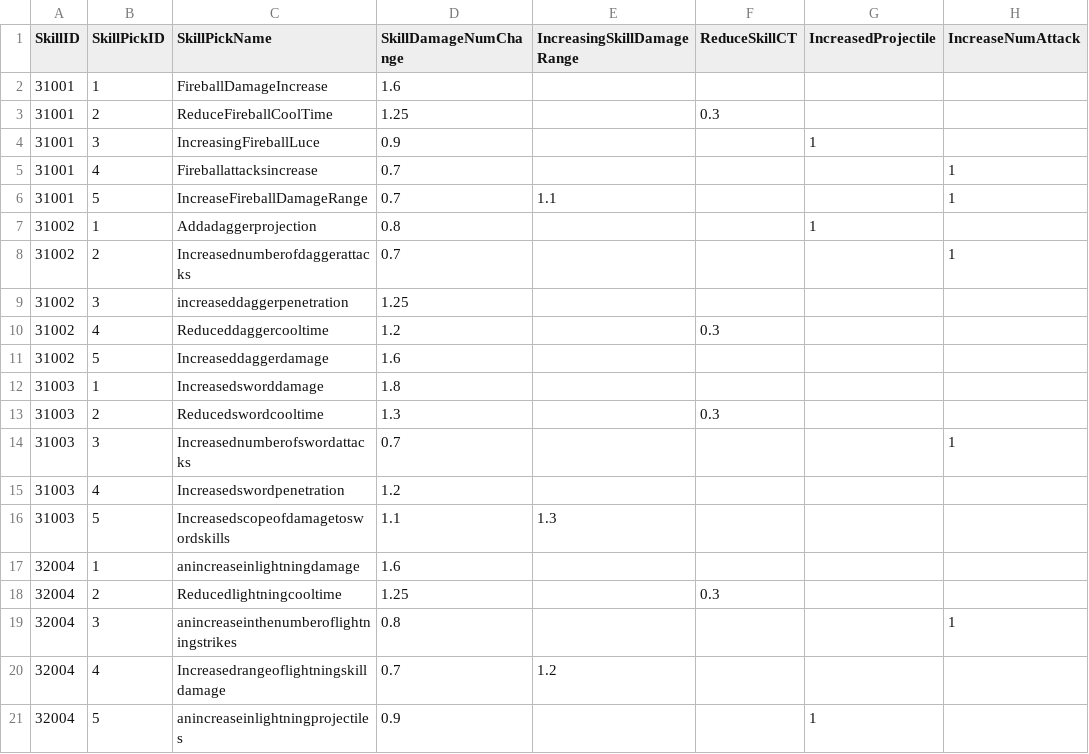
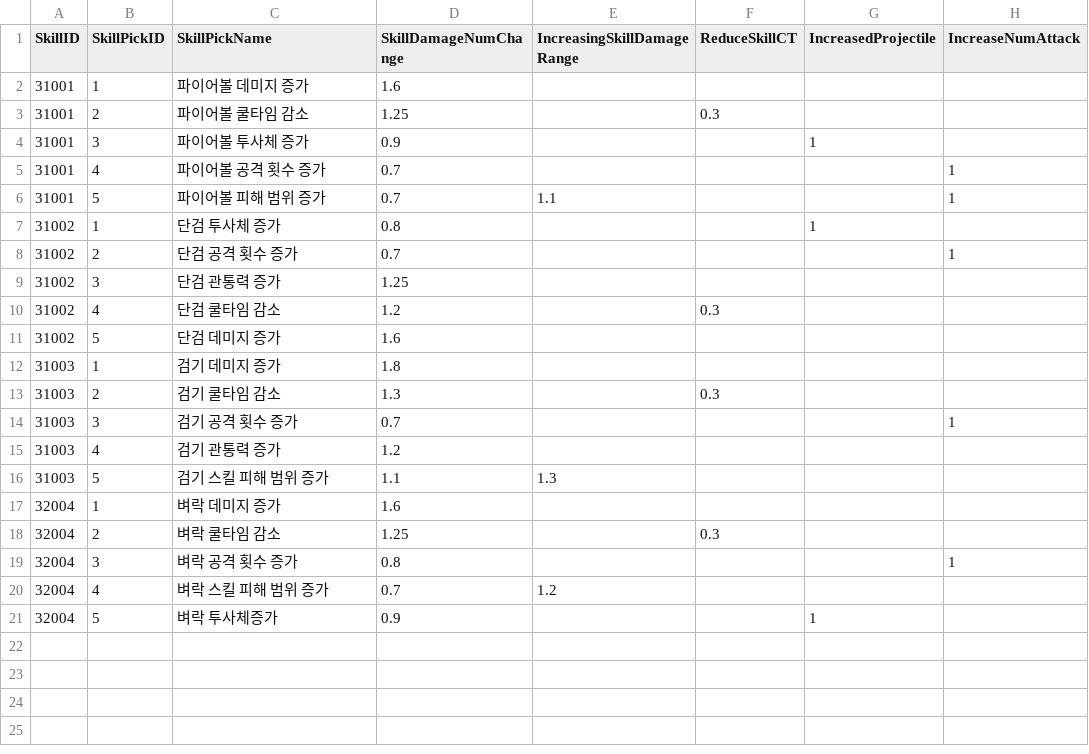
Before and after one commit to HTP31698/Crack_Reckoning, a CSV file: Crack_REckoning/Assets/Resources/DataTables/SkillSelectionTable.csv, drawn as a sheet; only a part is shown; the diff names each change by its address in the sheet, - before the commit and + after, or states it on an @@ line.

```diff
--- a/Crack_REckoning/Assets/Resources/DataTables/SkillSelectionTable.csv
+++ b/Crack_REckoning/Assets/Resources/DataTables/SkillSelectionTable.csv
-C2 (SkillPickName): FireballDamageIncrease
+C2 (SkillPickName): 파이어볼 데미지 증가
-C3 (SkillPickName): ReduceFireballCoolTime
+C3 (SkillPickName): 파이어볼 쿨타임 감소
-C4 (SkillPickName): IncreasingFireballLuce
+C4 (SkillPickName): 파이어볼 투사체 증가
-C5 (SkillPickName): Fireballattacksincrease
+C5 (SkillPickName): 파이어볼 공격 횟수 증가
-C6 (SkillPickName): IncreaseFireballDamageRange
+C6 (SkillPickName): 파이어볼 피해 범위 증가
-C7 (SkillPickName): Addadaggerprojection
+C7 (SkillPickName): 단검 투사체 증가
-C8 (SkillPickName): Increasednumberofdaggerattacks
+C8 (SkillPickName): 단검 공격 횟수 증가
-C9 (SkillPickName): increaseddaggerpenetration
+C9 (SkillPickName): 단검 관통력 증가
-C10 (SkillPickName): Reduceddaggercooltime
+C10 (SkillPickName): 단검 쿨타임 감소
-C11 (SkillPickName): Increaseddaggerdamage
+C11 (SkillPickName): 단검 데미지 증가
-C12 (SkillPickName): Increasedsworddamage
+C12 (SkillPickName): 검기 데미지 증가
-C13 (SkillPickName): Reducedswordcooltime
+C13 (SkillPickName): 검기 쿨타임 감소
-C14 (SkillPickName): Increasednumberofswordattacks
+C14 (SkillPickName): 검기 공격 횟수 증가
-C15 (SkillPickName): Increasedswordpenetration
+C15 (SkillPickName): 검기 관통력 증가
-C16 (SkillPickName): Increasedscopeofdamagetoswordskills
+C16 (SkillPickName): 검기 스킬 피해 범위 증가
-C17 (SkillPickName): anincreaseinlightningdamage
+C17 (SkillPickName): 벼락 데미지 증가
-C18 (SkillPickName): Reducedlightningcooltime
+C18 (SkillPickName): 벼락 쿨타임 감소
-C19 (SkillPickName): anincreaseinthenumberoflightningstrikes
+C19 (SkillPickName): 벼락 공격 횟수 증가
-C20 (SkillPickName): Increasedrangeoflightningskilldamage
+C20 (SkillPickName): 벼락 스킬 피해 범위 증가
-C21 (SkillPickName): anincreaseinlightningprojectiles
+C21 (SkillPickName): 벼락 투사체증가
```
Also changed, not shown: Crack_REckoning/Assets/Resources/DataTables/EffectTable.csv, 2 other files.
